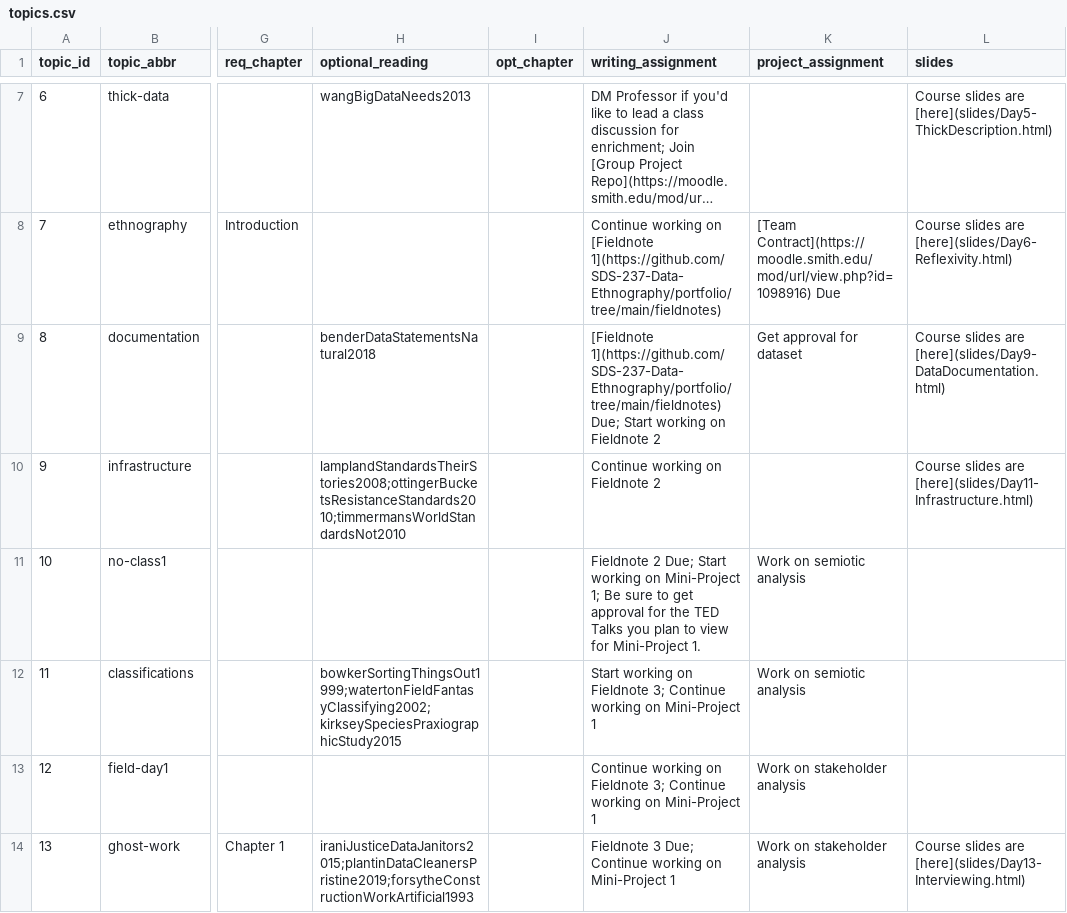
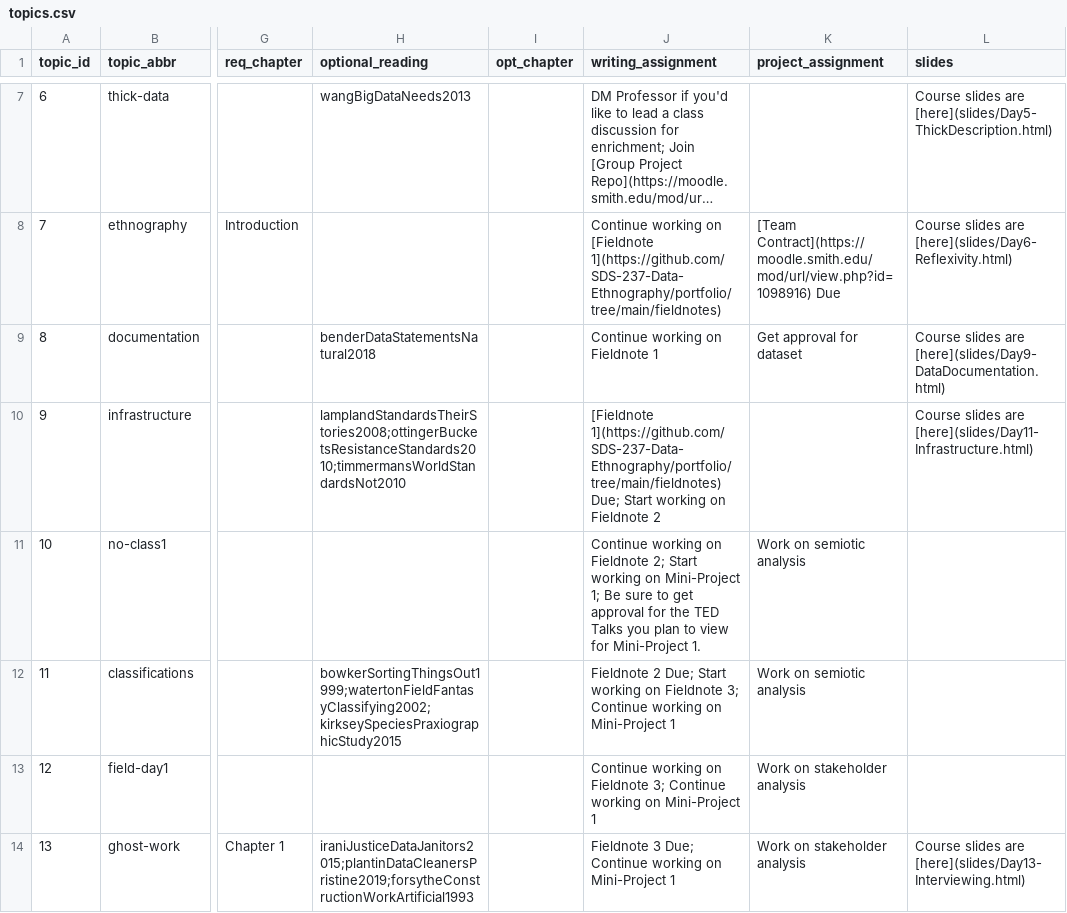
Before and after one commit to SDS-237-Data-Ethnography/public-website-fall-23, a CSV file: data/topics.csv, drawn as a sheet; only a part is shown, gaps mark what is left out; long unchanged cells end in …; the diff names each change by its address in the sheet, - before the commit and + after, or states it on an @@ line.

Commit message:
moved field note due dates

```diff
--- a/data/topics.csv
+++ b/data/topics.csv
-J9 (writing_assignment): [Fieldnote 1](https://github.com/SDS-237-Data-Ethnography/portfolio/tree/main/fieldnotes) Due; Start working on Fieldnote 2
+J9 (writing_assignment): Continue working on Fieldnote 1
-J10 (writing_assignment): Continue working on…
+J10 (writing_assignment): [Fieldnote 1](https://github.com/SDS-237-Data-Ethnography/portfolio/tree/main/fieldnotes) Due; Start working on…
-J11 (writing_assignment): Fieldnote 2 Due; Start working…
+J11 (writing_assignment): Continue working on Fieldnote 2; Start working…
-J12 (writing_assignment): Start working…
+J12 (writing_assignment): Fieldnote 2 Due; Start working…
```
Also changed, not shown: 1 other file.
